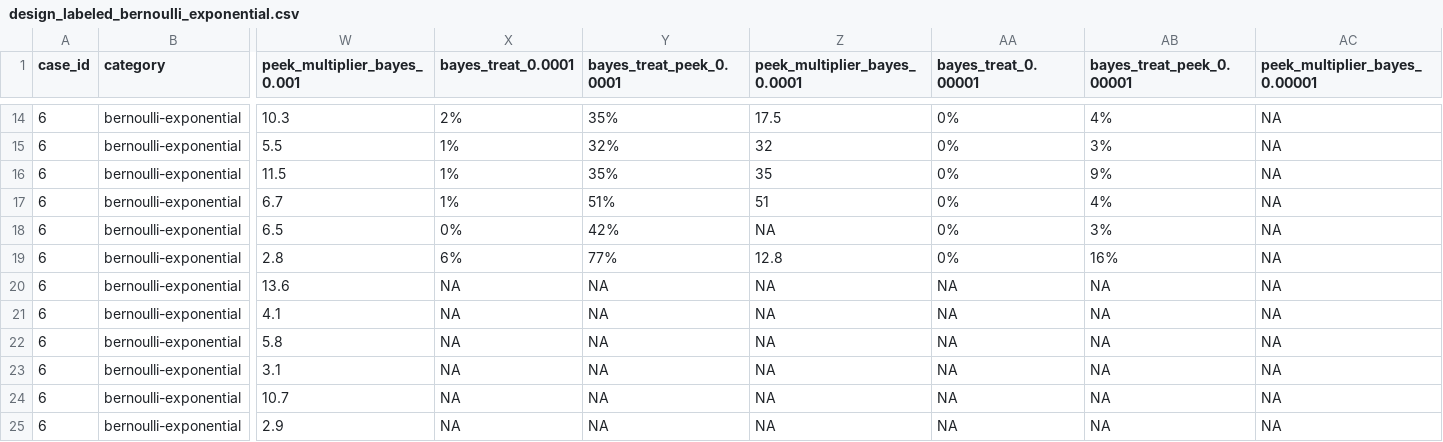
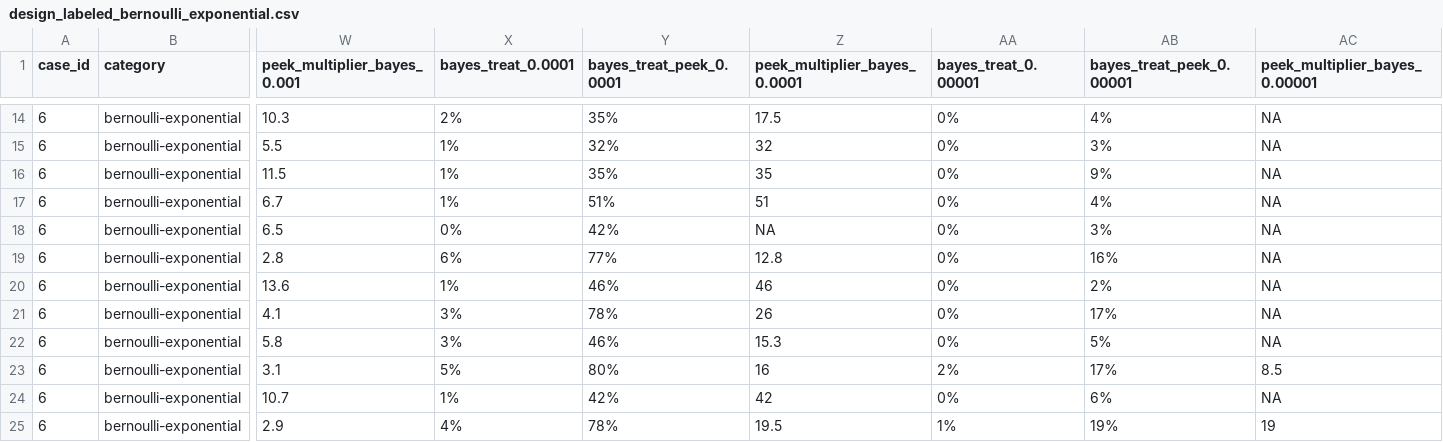
Before and after one commit to rainwyr/BayesianAB, a CSV file: multi_exp_sim/output/design_labeled_bernoulli_exponential.csv, drawn as a sheet; only a part is shown, gaps mark what is left out; the diff covers the shown part only; the diff names each change by its address in the sheet, - before the commit and + after, or states it on an @@ line.

```diff
--- a/multi_exp_sim/output/design_labeled_bernoulli_exponential.csv
+++ b/multi_exp_sim/output/design_labeled_bernoulli_exponential.csv
-X20 (bayes_treat_0.0001): NA
+X20 (bayes_treat_0.0001): 1%
-Y20 (bayes_treat_peek_0.0001): NA
+Y20 (bayes_treat_peek_0.0001): 46%
-Z20 (peek_multiplier_bayes_0.0001): NA
+Z20 (peek_multiplier_bayes_0.0001): 46
-AA20:AA22 (bayes_treat_0.00001): NA
+AA20:AA22 (bayes_treat_0.00001): 0%
-AB20 (bayes_treat_peek_0.00001): NA
+AB20 (bayes_treat_peek_0.00001): 2%
-X21:X22 (bayes_treat_0.0001): NA
+X21:X22 (bayes_treat_0.0001): 3%
-Y21 (bayes_treat_peek_0.0001): NA
+Y21 (bayes_treat_peek_0.0001): 78%
-Z21 (peek_multiplier_bayes_0.0001): NA
+Z21 (peek_multiplier_bayes_0.0001): 26
-AB21 (bayes_treat_peek_0.00001): NA
+AB21 (bayes_treat_peek_0.00001): 17%
-Y22 (bayes_treat_peek_0.0001): NA
+Y22 (bayes_treat_peek_0.0001): 46%
-Z22 (peek_multiplier_bayes_0.0001): NA
+Z22 (peek_multiplier_bayes_0.0001): 15.3
-AB22 (bayes_treat_peek_0.00001): NA
+AB22 (bayes_treat_peek_0.00001): 5%
-X23 (bayes_treat_0.0001): NA
+X23 (bayes_treat_0.0001): 5%
-Y23 (bayes_treat_peek_0.0001): NA
+Y23 (bayes_treat_peek_0.0001): 80%
-Z23 (peek_multiplier_bayes_0.0001): NA
+Z23 (peek_multiplier_bayes_0.0001): 16
-AA23 (bayes_treat_0.00001): NA
+AA23 (bayes_treat_0.00001): 2%
-AB23 (bayes_treat_peek_0.00001): NA
+AB23 (bayes_treat_peek_0.00001): 17%
-AC23 (peek_multiplier_bayes_0.00001): NA
+AC23 (peek_multiplier_bayes_0.00001): 8.5
-X24 (bayes_treat_0.0001): NA
+X24 (bayes_treat_0.0001): 1%
-Y24 (bayes_treat_peek_0.0001): NA
+Y24 (bayes_treat_peek_0.0001): 42%
-Z24 (peek_multiplier_bayes_0.0001): NA
+Z24 (peek_multiplier_bayes_0.0001): 42
-AA24 (bayes_treat_0.00001): NA
+AA24 (bayes_treat_0.00001): 0%
-AB24 (bayes_treat_peek_0.00001): NA
+AB24 (bayes_treat_peek_0.00001): 6%
-X25 (bayes_treat_0.0001): NA
+X25 (bayes_treat_0.0001): 4%
-Y25 (bayes_treat_peek_0.0001): NA
+Y25 (bayes_treat_peek_0.0001): 78%
-Z25 (peek_multiplier_bayes_0.0001): NA
+Z25 (peek_multiplier_bayes_0.0001): 19.5
-AA25 (bayes_treat_0.00001): NA
+AA25 (bayes_treat_0.00001): 1%
-AB25 (bayes_treat_peek_0.00001): NA
+AB25 (bayes_treat_peek_0.00001): 19%
-AC25 (peek_multiplier_bayes_0.00001): NA
+AC25 (peek_multiplier_bayes_0.00001): 19
```
Also changed, not shown: 39 edited cells elsewhere in this file, multi_exp_sim/output/design_bernoulli_exponential.csv, 1 other file.
